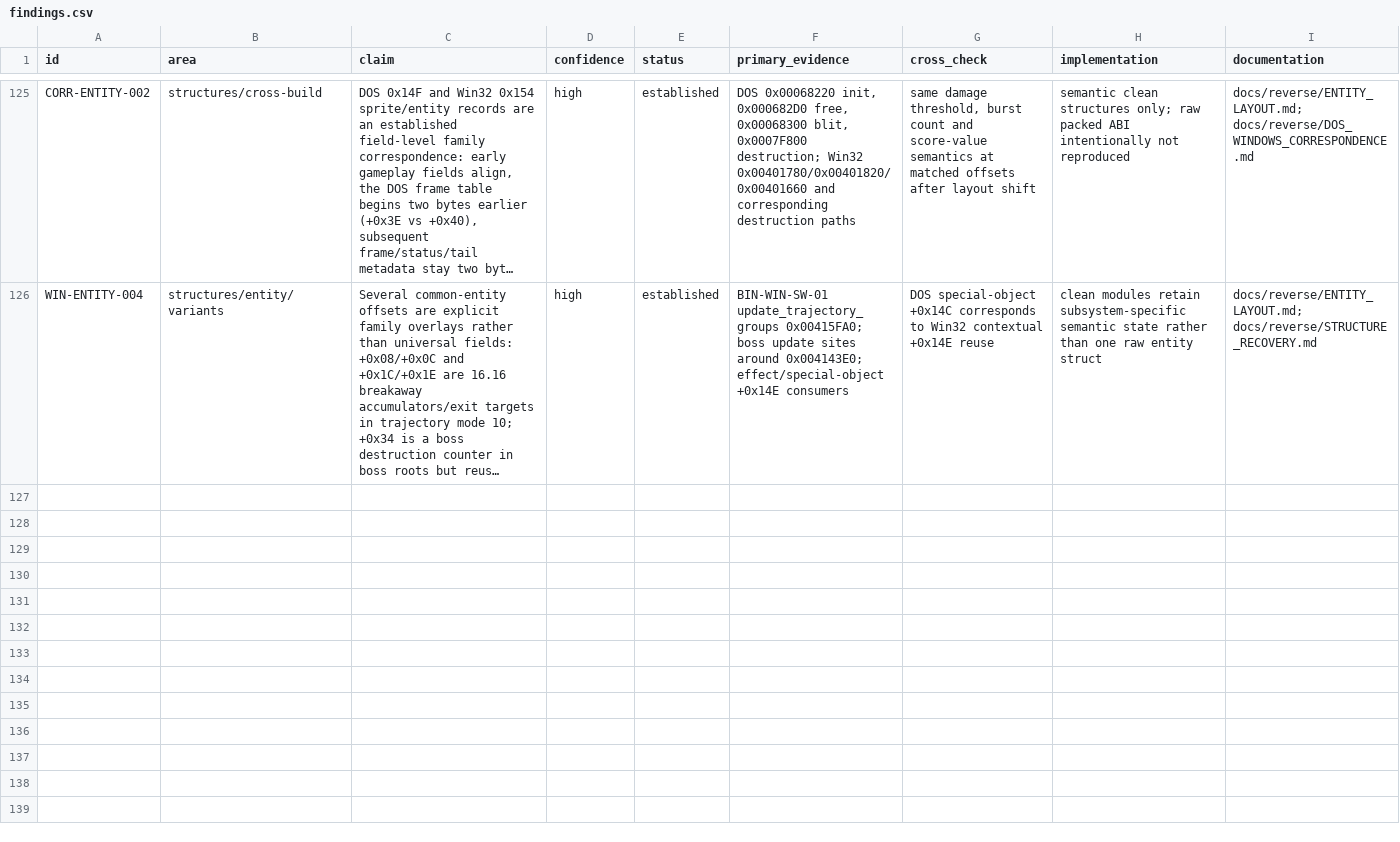
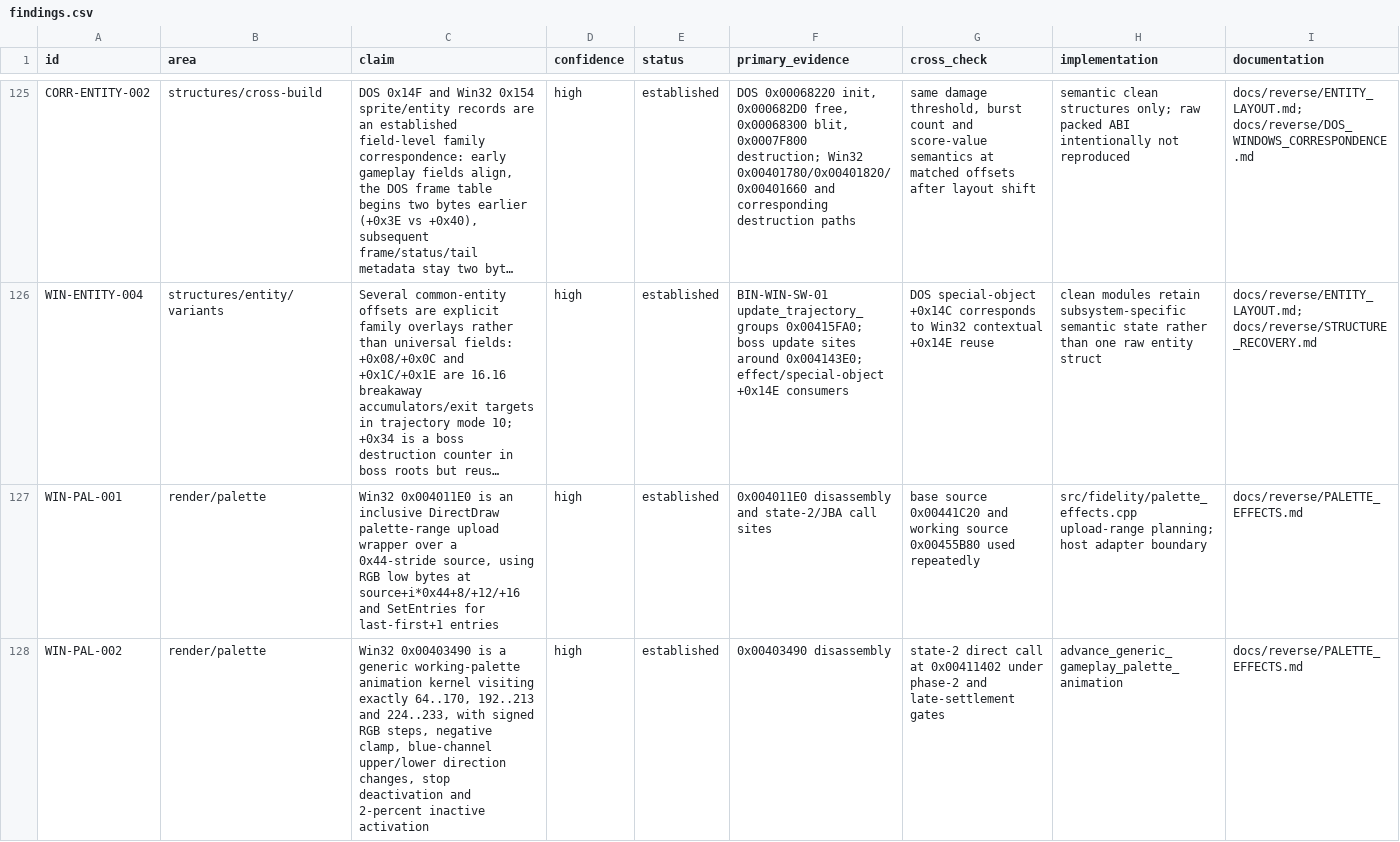
Before and after one commit to adamjvr/Drone, a CSV file: reverse/ledger/findings.csv, drawn as a sheet; only a part is shown, gaps mark what is left out; long unchanged cells end in …; the diff covers the shown part only; the diff names each change by its address in the sheet, - before the commit and + after, or states it on an @@ line.

Commit message:
Recover Drone dynamic palette presentation

```diff
--- a/reverse/ledger/findings.csv
+++ b/reverse/ledger/findings.csv
+row 127: WIN-PAL-001 | render/palette | Win32 0x004011E0 is an inclusive DirectDraw palette-range upload wrapper over a 0x44-stride source, using RGB low bytes at source+i*0x44+8/+12/+16 and SetEntries for last-first+1 entries | high | established | 0x004011E0 disassembly and state-2/JBA call sites | base source 0x00441C20 and working source 0x00455B80 used repeatedly | src/fidelity/palette_effects.cpp upload-range planning; host adapter boundary | docs/reverse/PALETTE_EFFECTS.md
+row 128: WIN-PAL-002 | render/palette | Win32 0x00403490 is a generic working-palette animation kernel visiting exactly 64..170, 192..213 and 224..233, with signed RGB steps, negative clamp, blue-channel upper/lower direction changes, stop deactivation and 2-percent inactive activation | high | established | 0x00403490 disassembly | state-2 direct call at 0x00411402 under phase-2 and late-settlement gates | advance_generic_gameplay_palette_animation | docs/reverse/PALETTE_EFFECTS.md
```
Also changed, not shown: 3 added rows elsewhere in this file, reverse/ledger/functions.csv, reverse/ledger/globals.csv, 22 other files.
